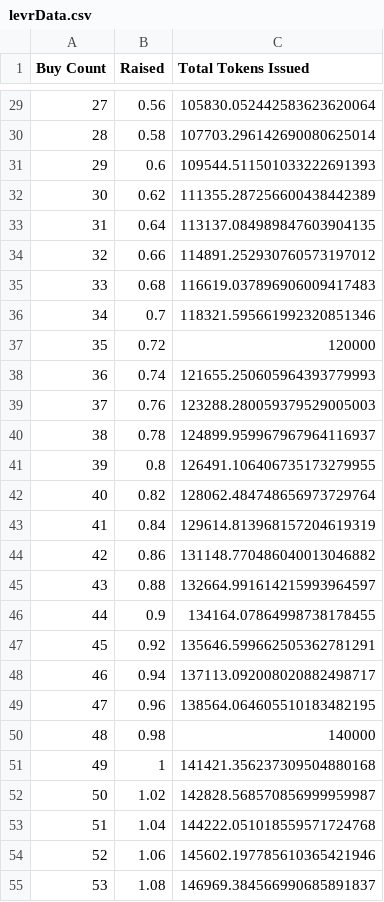
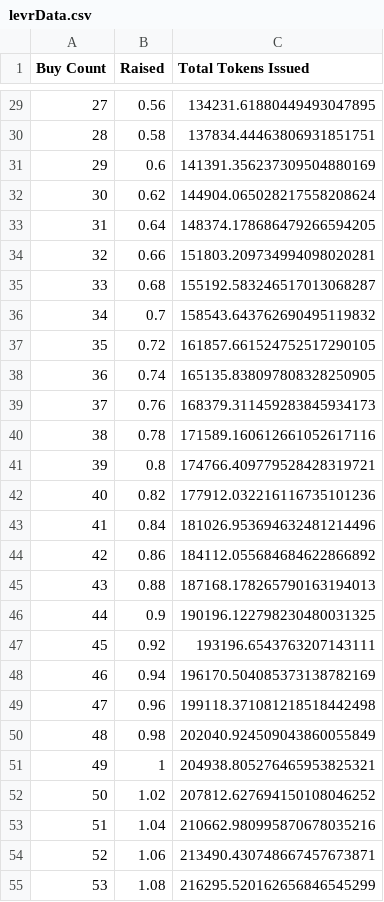
Before and after one commit to team-toast/levr-sale, a CSV file: smart-contracts/levr-sale/levrData.csv, drawn as a sheet; only a part is shown, gaps mark what is left out; the diff covers the shown part only.

```diff
--- a/smart-contracts/levr-sale/levrData.csv
+++ b/smart-contracts/levr-sale/levrData.csv
@@ -29,27 +29,27 @@ Buy Count,Raised,Total Tokens Issued
-27,0.56,105830.052442583623620064
-28,0.58,107703.296142690080625014
-29,0.6,109544.511501033222691393
-30,0.62,111355.287256600438442389
-31,0.64,113137.084989847603904135
-32,0.66,114891.252930760573197012
-33,0.68,116619.037896906009417483
-34,0.7,118321.595661992320851346
-35,0.72,120000
-36,0.74,121655.250605964393779993
-37,0.76,123288.280059379529005003
-38,0.78,124899.959967967964116937
-39,0.8,126491.106406735173279955
-40,0.82,128062.484748656973729764
-41,0.84,129614.813968157204619319
-42,0.86,131148.770486040013046882
-43,0.88,132664.991614215993964597
-44,0.9,134164.07864998738178455
-45,0.92,135646.599662505362781291
-46,0.94,137113.092008020882498717
-47,0.96,138564.064605510183482195
-48,0.98,140000
-49,1,141421.356237309504880168
-50,1.02,142828.568570856999959987
-51,1.04,144222.051018559571724768
-52,1.06,145602.197785610365421946
-53,1.08,146969.384566990685891837
+27,0.56,134231.61880449493047895
+28,0.58,137834.44463806931851751
+29,0.6,141391.356237309504880169
+30,0.62,144904.065028217558208624
+31,0.64,148374.178686479266594205
+32,0.66,151803.209734994098020281
+33,0.68,155192.583246517013068287
+34,0.7,158543.643762690495119832
+35,0.72,161857.661524752517290105
+36,0.74,165135.838097808328250905
+37,0.76,168379.311459283845934173
+38,0.78,171589.160612661052617116
+39,0.8,174766.409779528428319721
+40,0.82,177912.032216116735101236
+41,0.84,181026.953694632481214496
+42,0.86,184112.055684684622866892
+43,0.88,187168.178265790163194013
+44,0.9,190196.122798230480031325
+45,0.92,193196.6543763207143111
+46,0.94,196170.504085373138782169
+47,0.96,199118.371081218518442498
+48,0.98,202040.924509043860055849
+49,1,204938.805276465953825321
+50,1.02,207812.627694150108046252
+51,1.04,210662.980995870678035216
+52,1.06,213490.430748667457673871
+53,1.08,216295.520162656846545299
```
Also changed, not shown: 73 edited cells elsewhere in this file, 3 other files.
